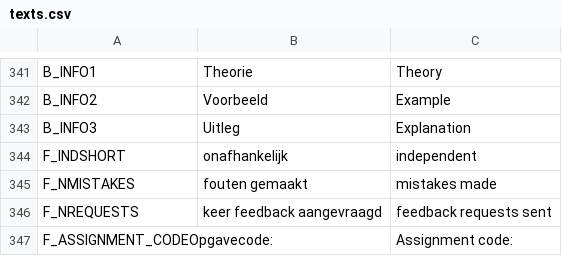
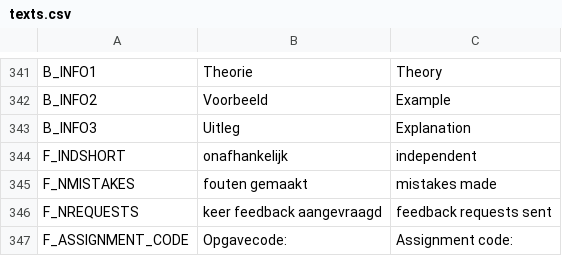
Before and after one commit to JulesEllis/ComeniusPrototype, a CSV file: ComeniusPrototype/app/code/messages/texts.csv, drawn as a sheet; only a part is shown, gaps mark what is left out; removed rows and columns are numbered as before the commit, all else as after; the diff names each change by its address in the sheet, - before the commit and + after, or states it on an @@ line.

Commit message:
Fixed messages bug

```diff
--- a/ComeniusPrototype/app/code/messages/texts.csv
+++ b/ComeniusPrototype/app/code/messages/texts.csv
-row 347: F_ASSIGNMENT_CODEOpgavecode: |  | Assignment code:
+row 347: F_ASSIGNMENT_CODE | Opgavecode: | Assignment code:
```
